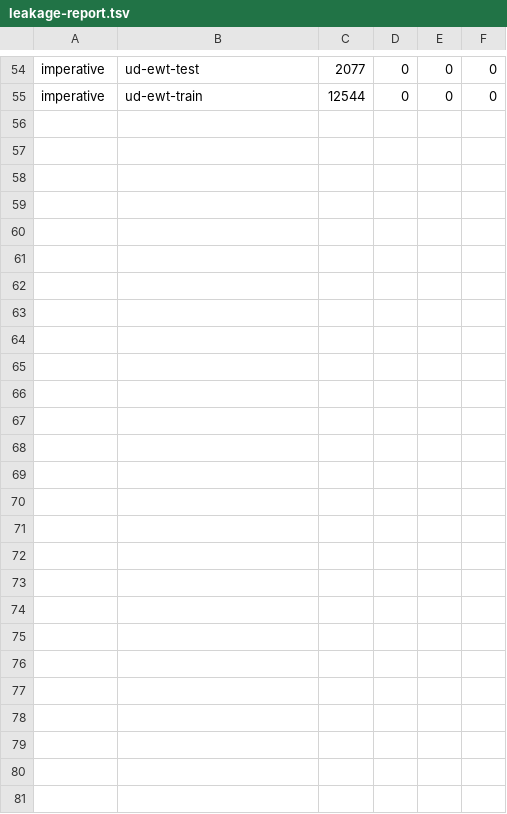
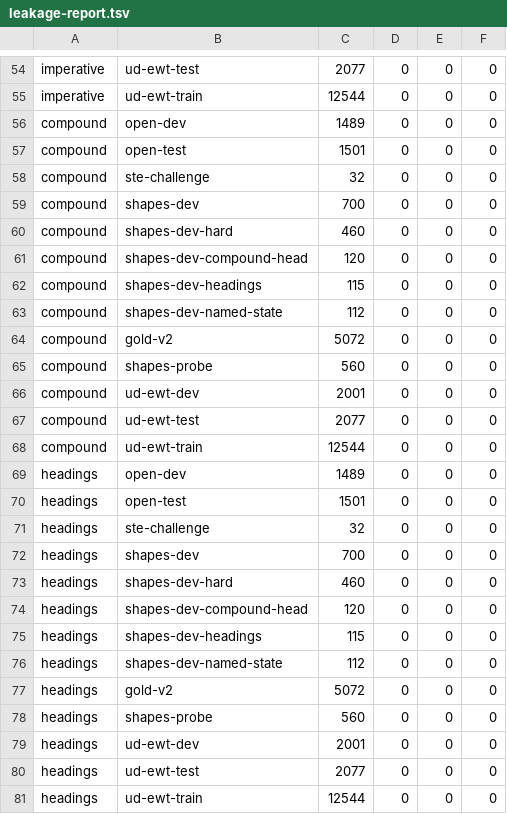
Before and after one commit to demaconsulting/PartOfSpeech, a TSV file: data/leakage-report.tsv, drawn as a sheet; only a part is shown, gaps mark what is left out; the diff names each change by its address in the sheet, - before the commit and + after, or states it on an @@ line.

```diff
--- a/data/leakage-report.tsv
+++ b/data/leakage-report.tsv
+row 56: compound | open-dev | 1489 | 0 | 0 | 0
+row 57: compound | open-test | 1501 | 0 | 0 | 0
+row 58: compound | ste-challenge | 32 | 0 | 0 | 0
+row 59: compound | shapes-dev | 700 | 0 | 0 | 0
+row 60: compound | shapes-dev-hard | 460 | 0 | 0 | 0
+row 61: compound | shapes-dev-compound-head | 120 | 0 | 0 | 0
+row 62: compound | shapes-dev-headings | 115 | 0 | 0 | 0
+row 63: compound | shapes-dev-named-state | 112 | 0 | 0 | 0
+row 64: compound | gold-v2 | 5072 | 0 | 0 | 0
+row 65: compound | shapes-probe | 560 | 0 | 0 | 0
+row 66: compound | ud-ewt-dev | 2001 | 0 | 0 | 0
+row 67: compound | ud-ewt-test | 2077 | 0 | 0 | 0
+row 68: compound | ud-ewt-train | 12544 | 0 | 0 | 0
+row 69: headings | open-dev | 1489 | 0 | 0 | 0
+row 70: headings | open-test | 1501 | 0 | 0 | 0
+row 71: headings | ste-challenge | 32 | 0 | 0 | 0
+row 72: headings | shapes-dev | 700 | 0 | 0 | 0
+row 73: headings | shapes-dev-hard | 460 | 0 | 0 | 0
+row 74: headings | shapes-dev-compound-head | 120 | 0 | 0 | 0
+row 75: headings | shapes-dev-headings | 115 | 0 | 0 | 0
+row 76: headings | shapes-dev-named-state | 112 | 0 | 0 | 0
+row 77: headings | gold-v2 | 5072 | 0 | 0 | 0
+row 78: headings | shapes-probe | 560 | 0 | 0 | 0
+row 79: headings | ud-ewt-dev | 2001 | 0 | 0 | 0
+row 80: headings | ud-ewt-test | 2077 | 0 | 0 | 0
+row 81: headings | ud-ewt-train | 12544 | 0 | 0 | 0
```
Also changed, not shown: data/MANIFEST.tsv, 40 other files.
